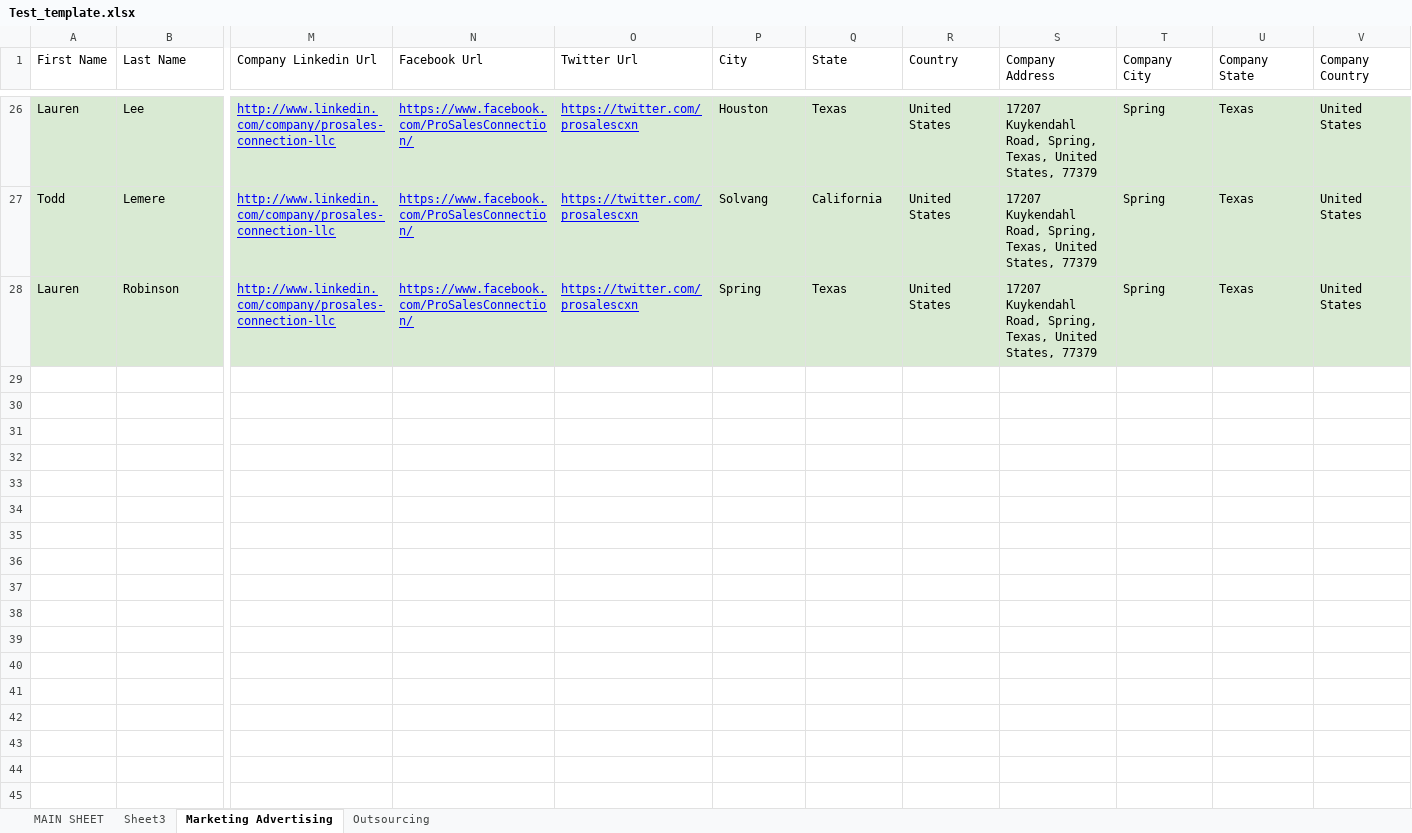
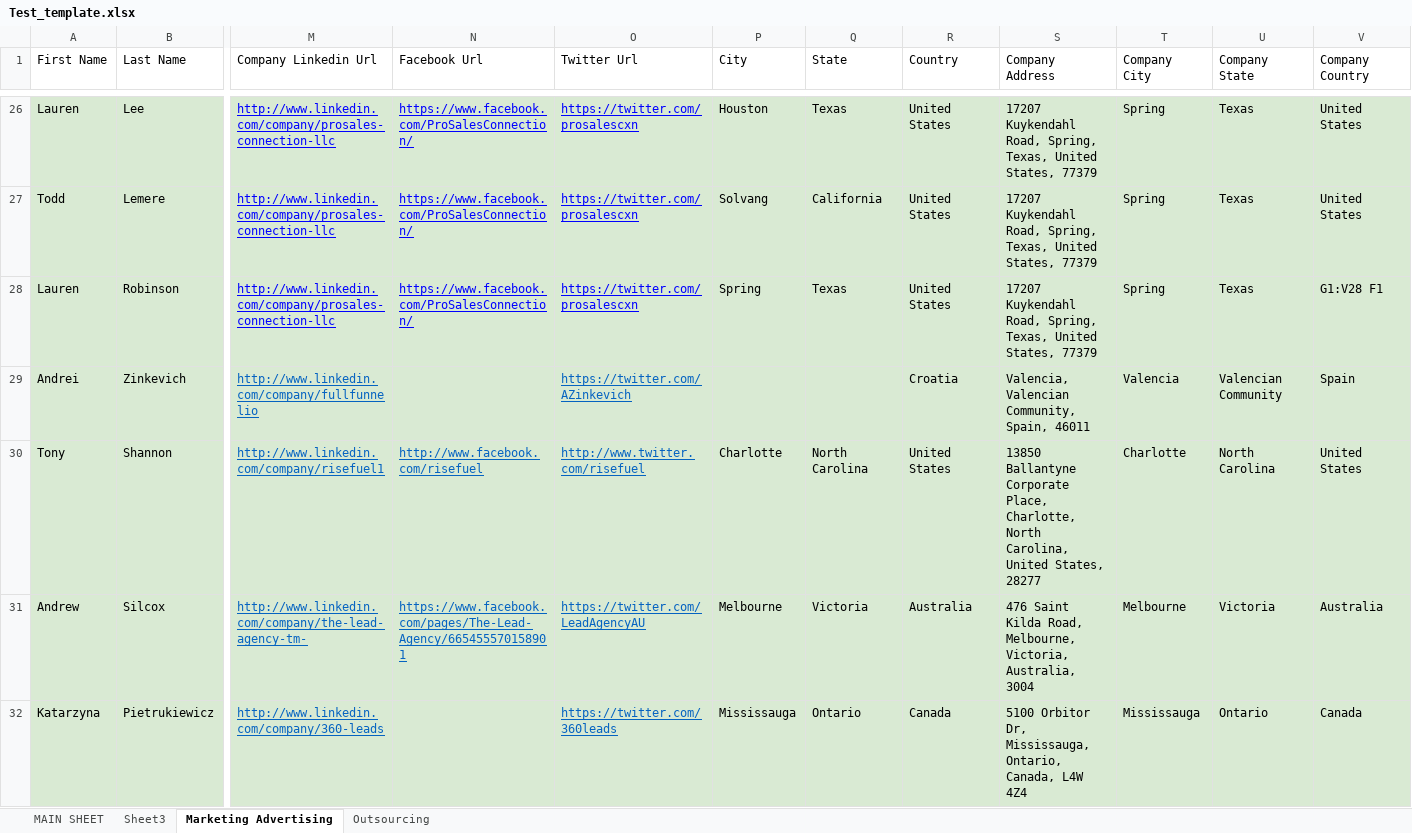
Before and after one commit to mohidsaeedMUS/SheetFormatter, an Excel workbook: Test_template.xlsx, sheet Marketing Advertising, drawn as a sheet; only a part is shown, gaps mark what is left out; values as stored, in another font and other column widths than the file's, no borders; rows hold the shown columns only; the diff covers the shown part only; the diff names each change by its address in the sheet, - before the commit and + after, or states it on an @@ line.

```diff
--- a/Test_template.xlsx (sheet Marketing Advertising)
+++ b/Test_template.xlsx (sheet Marketing Advertising)
-V28 (Company Country): United States
+V28 (Company Country): G1:V28 F1
+row 29: Andrei | Zinkevich | http://www.linkedin.com/company/fullfunnelio |  | https://twitter.com/AZinkevich |  |  | Croatia | Valencia, Valencian Community, Spain, 46011 | Valencia | Valencian Community | Spain
+row 30: Tony | Shannon | http://www.linkedin.com/company/risefuel1 | http://www.facebook.com/risefuel | http://www.twitter.com/risefuel | Charlotte | North Carolina | United States | 13850 Ballantyne Corporate Place, Charlotte, North Carolina, United States, 28277 | Charlotte | North Carolina | United States
+row 31: Andrew | Silcox | http://www.linkedin.com/company/the-lead-agency-tm- | https://www.facebook.com/pages/The-Lead-Agency/665455570158901 | https://twitter.com/LeadAgencyAU | Melbourne | Victoria | Australia | 476 Saint Kilda Road, Melbourne, Victoria, Australia, 3004 | Melbourne | Victoria | Australia
+row 32: Katarzyna | Pietrukiewicz | http://www.linkedin.com/company/360-leads |  | https://twitter.com/360leads | Mississauga | Ontario | Canada | 5100 Orbitor Dr, Mississauga, Ontario, Canada, L4W 4Z4 | Mississauga | Ontario | Canada
```
Also changed, not shown: 23 added rows elsewhere in this sheet, sheet MAIN SHEET, sheet Outsourcing, sheet Sheet3, 20 other files.
